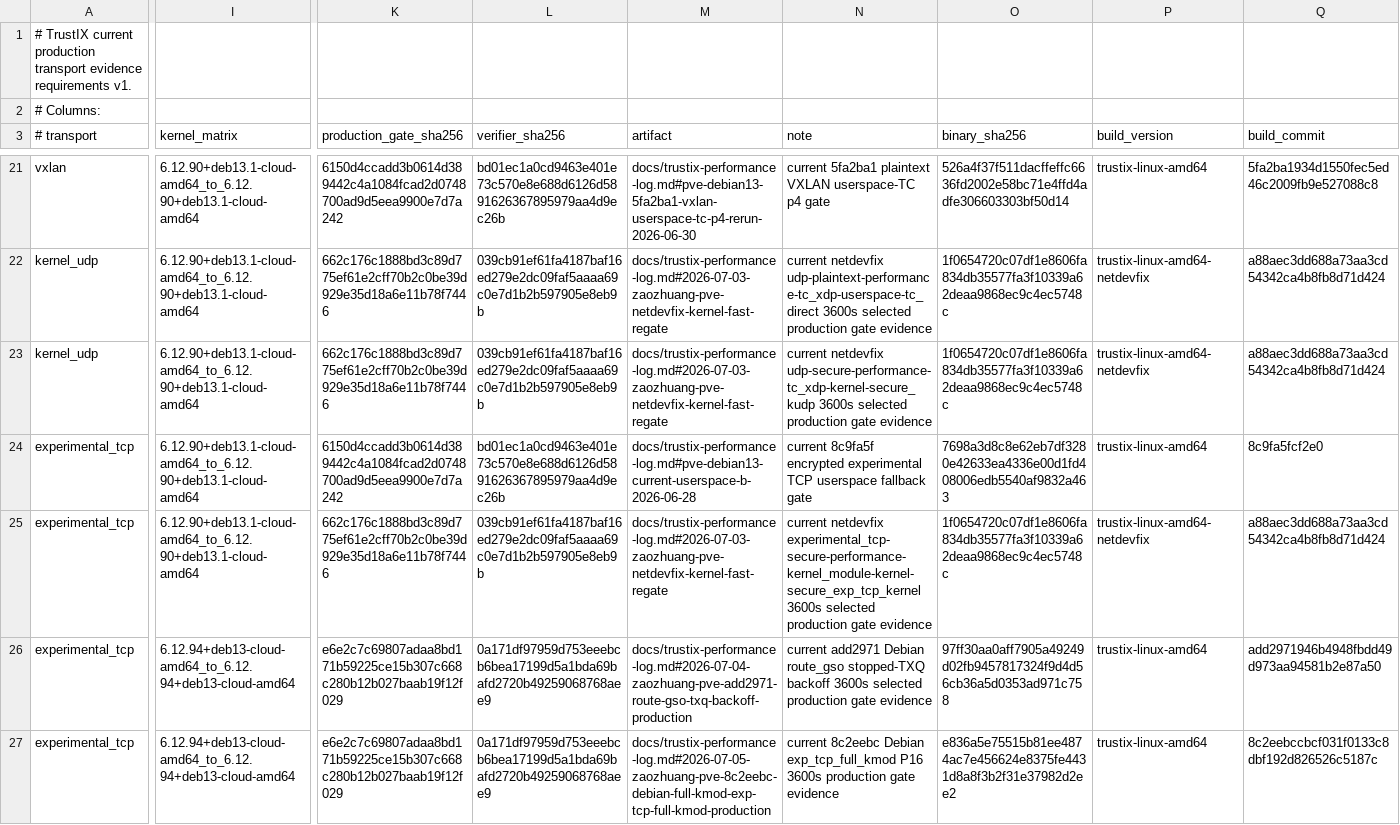
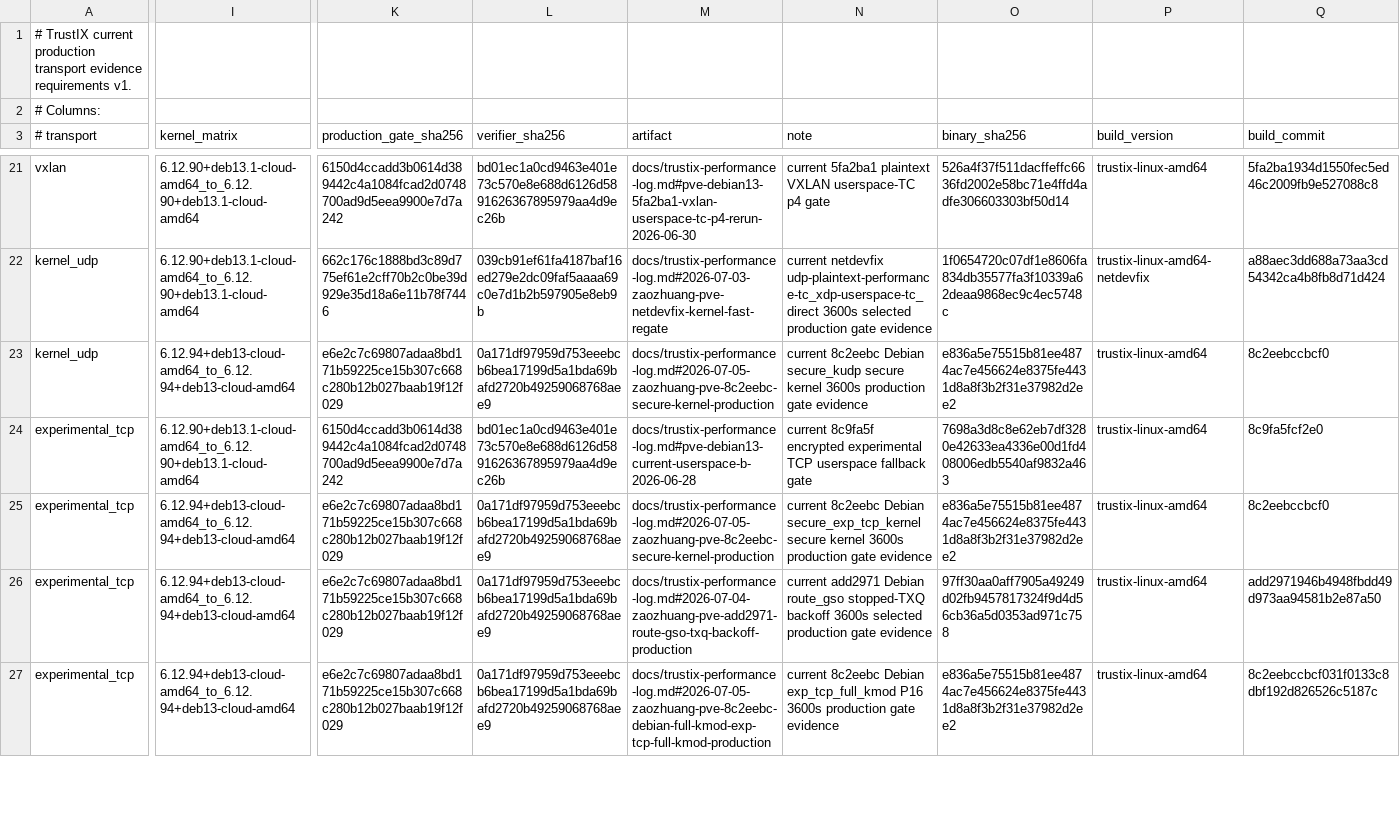
Before and after one commit to Unicode01/TrustIX, a TSV file: scripts/production-transport-current-evidence.tsv, drawn as a sheet; only a part is shown, gaps mark what is left out; the diff covers the shown part only; the diff names each change by its address in the sheet, - before the commit and + after, or states it on an @@ line.

```diff
--- a/scripts/production-transport-current-evidence.tsv
+++ b/scripts/production-transport-current-evidence.tsv
-I23 (kernel_matrix): 6.12.90+deb13.1-cloud-amd64_to_6.12.90+deb13.1-cloud-amd64
+I23 (kernel_matrix): 6.12.94+deb13-cloud-amd64_to_6.12.94+deb13-cloud-amd64
-K23 (production_gate_sha256): 662c176c1888bd3c89d775ef61e2cff70b2c0be39d929e35d18a6e11b78f7446
+K23 (production_gate_sha256): e6e2c7c69807adaa8bd171b59225ce15b307c668c280b12b027baab19f12f029
-L23 (verifier_sha256): 039cb91ef61fa4187baf16ed279e2dc09faf5aaaa69c0e7d1b2b597905e8eb9b
+L23 (verifier_sha256): 0a171df97959d753eeebcb6bea17199d5a1bda69bafd2720b49259068768aee9
-M23 (artifact): docs/trustix-performance-log.md#2026-07-03-zaozhuang-pve-netdevfix-kernel-fast-regate
+M23 (artifact): docs/trustix-performance-log.md#2026-07-05-zaozhuang-pve-8c2eebc-secure-kernel-production
-N23 (note): current netdevfix udp-secure-performance-tc_xdp-kernel-secure_kudp 3600s selected production gate…
+N23 (note): current 8c2eebc Debian secure_kudp secure kernel 3600s production gate…
-O23 (binary_sha256): 1f0654720c07df1e8606fa834db35577fa3f10339a62deaa9868ec9c4ec5748c
+O23 (binary_sha256): e836a5e75515b81ee4874ac7e456624e8375fe4431d8a8f3b2f31e37982d2ee2
-P23 (build_version): trustix-linux-amd64-netdevfix
+P23 (build_version): trustix-linux-amd64
-Q23 (build_commit): a88aec3dd688a73aa3cd54342ca4b8fb8d71d424
+Q23 (build_commit): 8c2eebccbcf0
-I25 (kernel_matrix): 6.12.90+deb13.1-cloud-amd64_to_6.12.90+deb13.1-cloud-amd64
+I25 (kernel_matrix): 6.12.94+deb13-cloud-amd64_to_6.12.94+deb13-cloud-amd64
-K25 (production_gate_sha256): 662c176c1888bd3c89d775ef61e2cff70b2c0be39d929e35d18a6e11b78f7446
+K25 (production_gate_sha256): e6e2c7c69807adaa8bd171b59225ce15b307c668c280b12b027baab19f12f029
-L25 (verifier_sha256): 039cb91ef61fa4187baf16ed279e2dc09faf5aaaa69c0e7d1b2b597905e8eb9b
+L25 (verifier_sha256): 0a171df97959d753eeebcb6bea17199d5a1bda69bafd2720b49259068768aee9
-M25 (artifact): docs/trustix-performance-log.md#2026-07-03-zaozhuang-pve-netdevfix-kernel-fast-regate
+M25 (artifact): docs/trustix-performance-log.md#2026-07-05-zaozhuang-pve-8c2eebc-secure-kernel-production
-N25 (note): current netdevfix experimental_tcp-secure-performance-kernel_module-kernel-secure_exp_tcp_kernel 3600s selected production gate…
+N25 (note): current 8c2eebc Debian secure_exp_tcp_kernel secure kernel 3600s production gate…
-O25 (binary_sha256): 1f0654720c07df1e8606fa834db35577fa3f10339a62deaa9868ec9c4ec5748c
+O25 (binary_sha256): e836a5e75515b81ee4874ac7e456624e8375fe4431d8a8f3b2f31e37982d2ee2
-P25 (build_version): trustix-linux-amd64-netdevfix
+P25 (build_version): trustix-linux-amd64
-Q25 (build_commit): a88aec3dd688a73aa3cd54342ca4b8fb8d71d424
+Q25 (build_commit): 8c2eebccbcf0
```
Also changed, not shown: 2 edited cells elsewhere in this file, scripts/production-transport-evidence.tsv, 6 other files.
